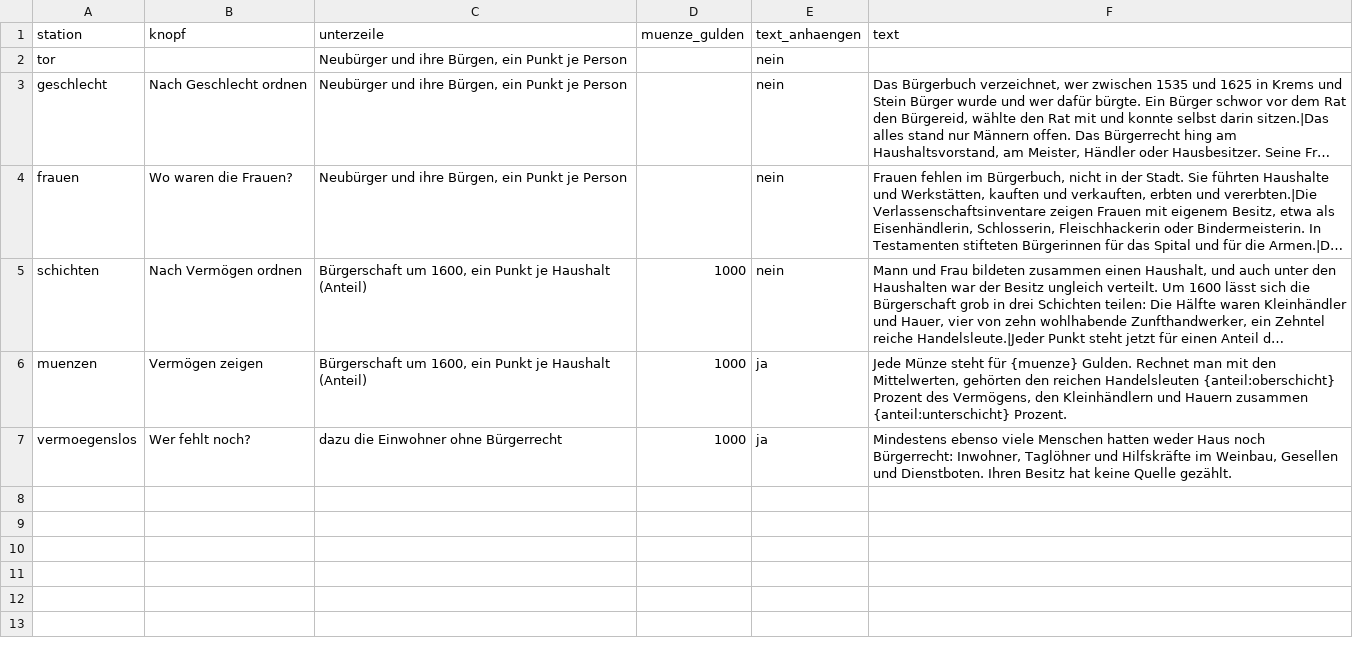
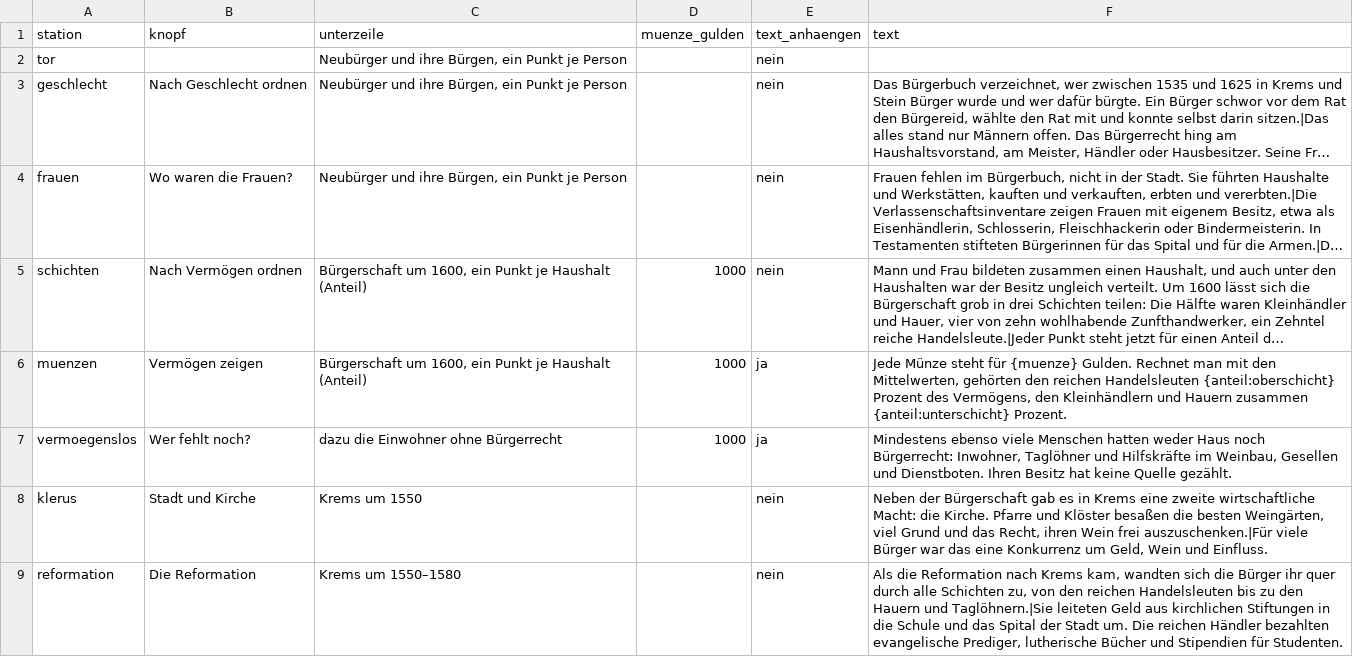
Before and after one commit to alexcapellmann-alt/Interface-Krems, a CSV file: data/buergerinnen_stationen.csv, drawn as a sheet; long unchanged cells end in ….

```diff
--- a/data/buergerinnen_stationen.csv
+++ b/data/buergerinnen_stationen.csv
@@ -7 +7,3 @@ muenzen;Vermögen zeigen;Bürgerschaft um 1600, ein Punkt je Haushalt (Anteil);1
 vermoegenslos;Wer fehlt noch?;dazu die Einwohner ohne Bürgerrecht;1000;ja;"Mindestens ebenso viele Menschen hatten weder Haus noch Bürgerrecht: Inwohner, Taglöhner und Hilfskräfte im Weinbau, Gesellen und Dienstboten. Ihren Besitz hat keine Quelle gezählt."
+klerus;Stadt und Kirche;Krems um 1550;;nein;"Neben der Bürgerschaft gab es in Krems eine zweite wirtschaftliche Macht: die Kirche. Pfarre und Klöster besaßen die besten Weingärten, viel Grund und das Recht, ihren Wein frei auszuschenken.|Für viele Bürger war das eine Konkurrenz um Geld, Wein und Einfluss."
+reformation;Die Reformation;Krems um 1550–1580;;nein;"Als die Reformation nach Krems kam, wandten sich die Bürger ihr quer durch alle Schichten zu, von den reichen Handelsleuten bis zu den Hauern und Taglöhnern.|Sie leiteten Geld aus kirchlichen Stiftungen in die Schule und das Spital der Stadt um. Die reichen Händler bezahlten evangelische Prediger, lutherische Bücher und Stipendien für Studenten."
```
Also changed, not shown: data/infotexte.csv, 3 other files.
